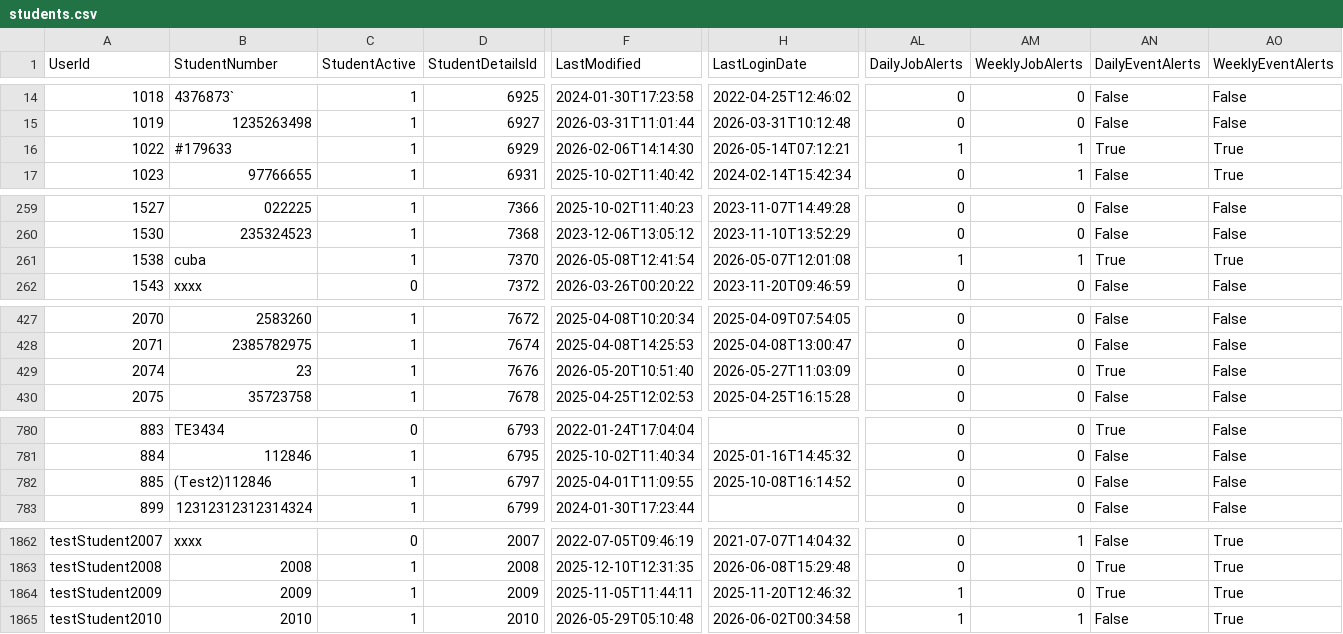
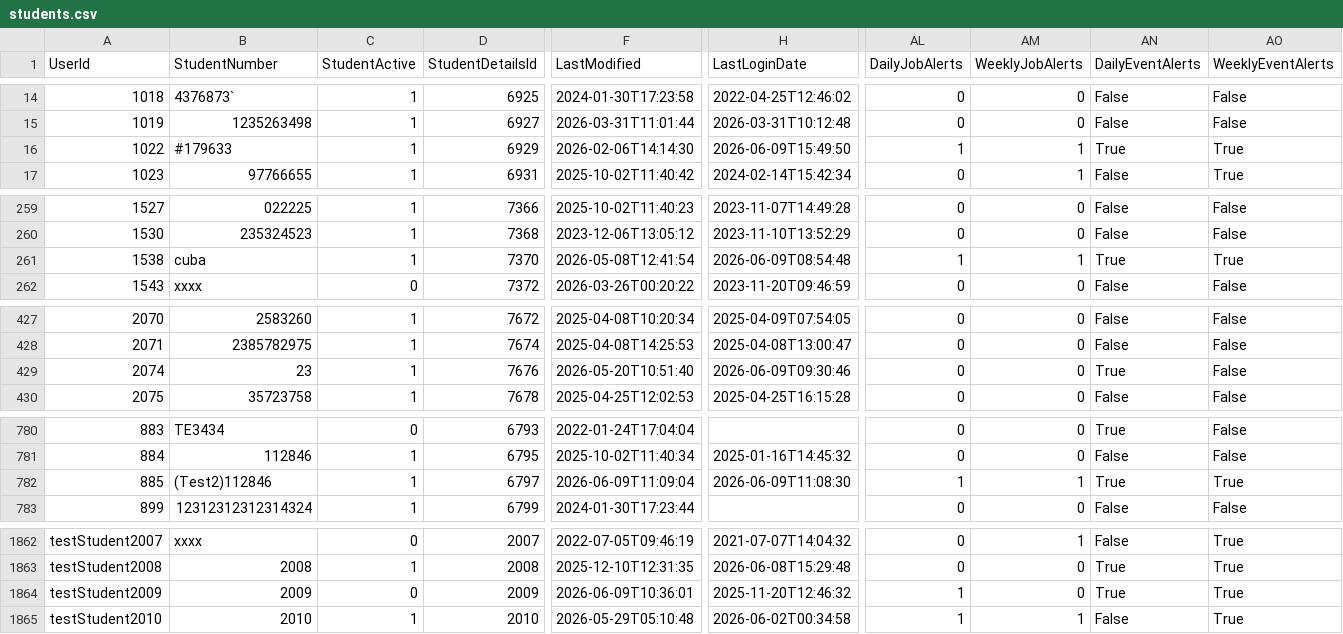
Before and after one commit to falaknaazkhan14/Trial, a CSV file: data/students.csv, drawn as a sheet; only a part is shown, gaps mark what is left out; the diff covers the shown part only; the diff names each change by its address in the sheet, - before the commit and + after, or states it on an @@ line.

Commit message:
Update data - 2026-06-09T19:28:07.549887

```diff
--- a/data/students.csv
+++ b/data/students.csv
-H16 (LastLoginDate): 2026-05-14T07:12:21
+H16 (LastLoginDate): 2026-06-09T15:49:50
-H261 (LastLoginDate): 2026-05-07T12:01:08
+H261 (LastLoginDate): 2026-06-09T08:54:48
-H429 (LastLoginDate): 2026-05-27T11:03:09
+H429 (LastLoginDate): 2026-06-09T09:30:46
-F782 (LastModified): 2025-04-01T11:09:55
+F782 (LastModified): 2026-06-09T11:09:04
-H782 (LastLoginDate): 2025-10-08T16:14:52
+H782 (LastLoginDate): 2026-06-09T11:08:30
-AL782 (DailyJobAlerts): 0
+AL782 (DailyJobAlerts): 1
-AM782 (WeeklyJobAlerts): 0
+AM782 (WeeklyJobAlerts): 1
-AN782 (DailyEventAlerts): False
+AN782 (DailyEventAlerts): True
-AO782 (WeeklyEventAlerts): False
+AO782 (WeeklyEventAlerts): True
-C1864 (StudentActive): 1
+C1864 (StudentActive): 0
-F1864 (LastModified): 2025-11-05T11:44:11
+F1864 (LastModified): 2026-06-09T10:36:01
```
Also changed, not shown: 4 edited cells elsewhere in this file, 1 other file.
